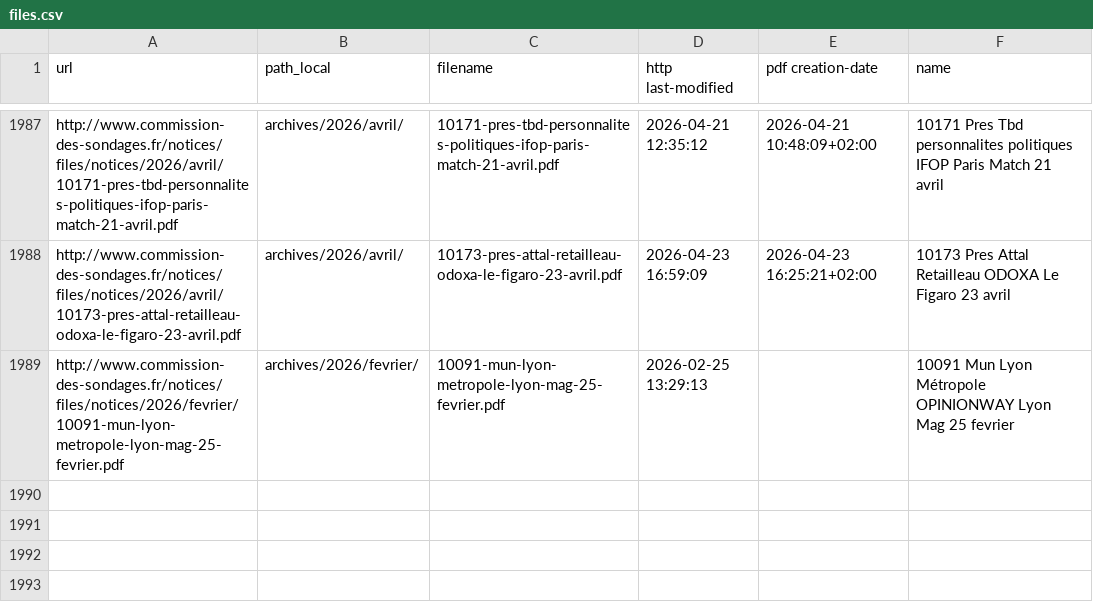
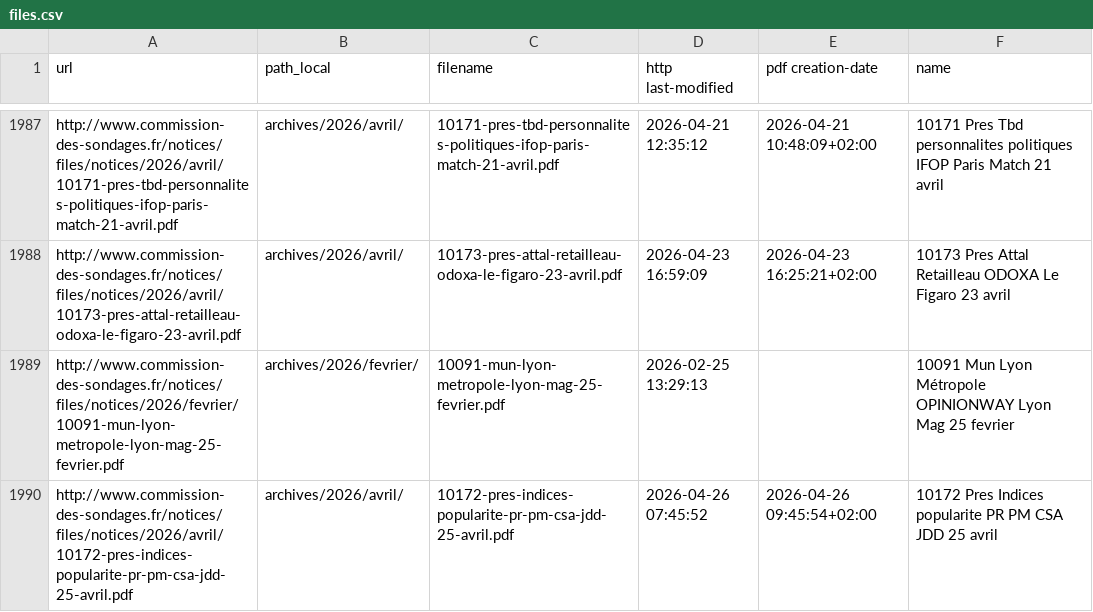
Before and after one commit to MieuxVoter/sondages-commission-index, a CSV file: files.csv, drawn as a sheet; only a part is shown, gaps mark what is left out.

```diff
--- a/files.csv
+++ b/files.csv
@@ -1989 +1989,2 @@ http://www.commission-des-sondages.fr/notices/files/notices/2026/avril/10173-pre
 http://www.commission-des-sondages.fr/notices/files/notices/2026/fevrier/10091-mun-lyon-metropole-lyon-mag-25-fevrier.pdf,archives/2026/fevrier/,10091-mun-lyon-metropole-lyon-mag-25-fevrier.pdf,2026-02-25 13:29:13,,10091 Mun Lyon Métropole OPINIONWAY Lyon Mag 25 fevrier
+http://www.commission-des-sondages.fr/notices/files/notices/2026/avril/10172-pres-indices-popularite-pr-pm-csa-jdd-25-avril.pdf,archives/2026/avril/,10172-pres-indices-popularite-pr-pm-csa-jdd-25-avril.pdf,2026-04-26 07:45:52,2026-04-26 09:45:54+02:00,10172 Pres Indices popularite PR PM CSA JDD 25 avril
```
Also changed, not shown: base.csv, notices_catalog.csv, 1 other file.
